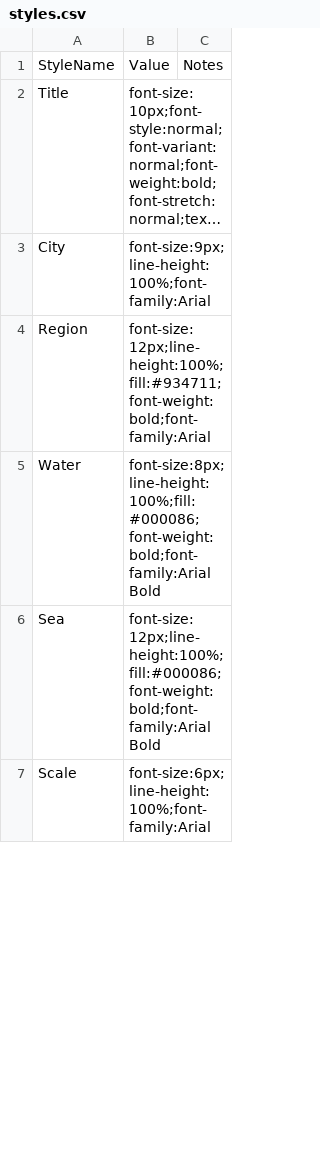
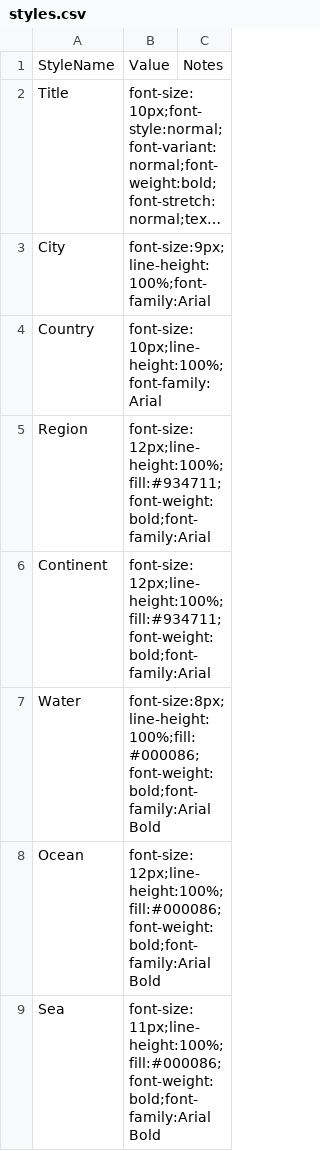
Before and after one commit to sillsdevarchive/ptxplus, a CSV file: resources/lib_maps/styles.csv, drawn as a sheet; only a part is shown; the shorter side is filled out with more unchanged rows; long unchanged cells end in …; the diff covers the shown part only.

```diff
--- a/resources/lib_maps/styles.csv
+++ b/resources/lib_maps/styles.csv
@@ -3,4 +3,7 @@
 "City","font-size:9px;line-height:100%;font-family:Arial",
+"Country","font-size:10px;line-height:100%;font-family:Arial",
 "Region","font-size:12px;line-height:100%;fill:#934711;font-weight:bold;font-family:Arial",
+"Continent","font-size:12px;line-height:100%;fill:#934711;font-weight:bold;font-family:Arial",
 "Water","font-size:8px;line-height:100%;fill:#000086;font-weight:bold;font-family:Arial Bold",
-"Sea","font-size:12px;line-height:100%;fill:#000086;font-weight:bold;font-family:Arial Bold",
+"Ocean","font-size:12px;line-height:100%;fill:#000086;font-weight:bold;font-family:Arial Bold",
+"Sea","font-size:11px;line-height:100%;fill:#000086;font-weight:bold;font-family:Arial Bold",
```
Also changed, not shown: 1 added row and 3 edited cells elsewhere in this file, 6 other files.
